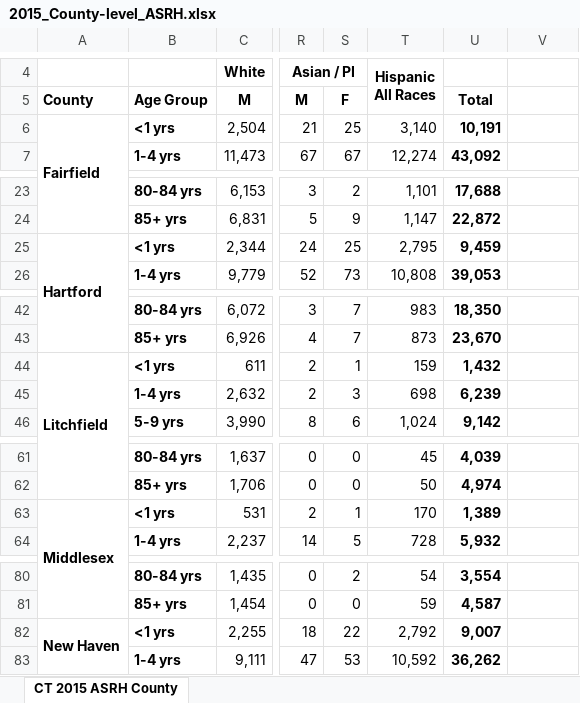
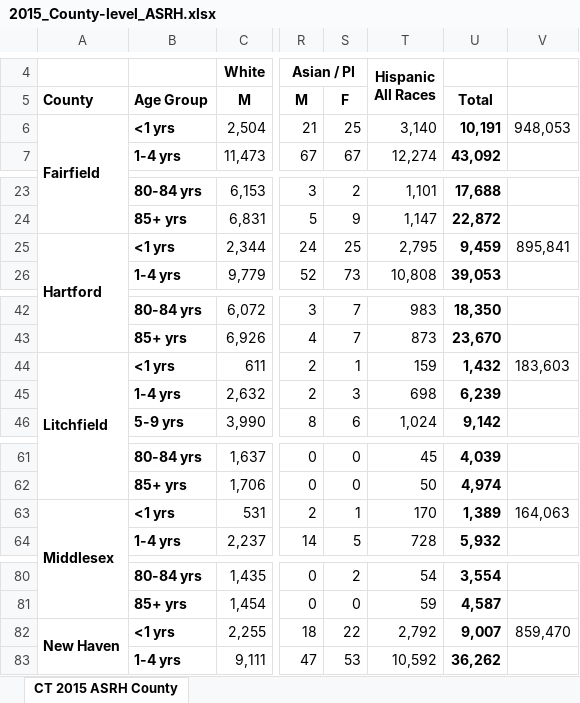
Before and after one commit to maryryan/pathwaysToScience-2022, an Excel workbook: PTS2022-data/2015_County-level_ASRH.xlsx, sheet CT 2015 ASRH County, drawn as a sheet; only a part is shown, gaps mark what is left out; values as stored, in another font and other column widths than the file's, no borders; the diff covers the shown part only; the diff names each change by its address in the sheet, - before the commit and + after, or states it on an @@ line.

```diff
--- a/PTS2022-data/2015_County-level_ASRH.xlsx (sheet CT 2015 ASRH County)
+++ b/PTS2022-data/2015_County-level_ASRH.xlsx (sheet CT 2015 ASRH County)
-V6: (empty)
+V6: 948,053
-V25: (empty)
+V25: 895,841
-V44: (empty)
+V44: 183,603
-V63: (empty)
+V63: 164,063
-V82: (empty)
+V82: 859,470
```
Also changed, not shown: 3 edited cells elsewhere in this sheet, PTS2022-data/2011_County-level_ASRH.xlsx, PTS2022-data/2012_County-level_ASRH.xlsx, 48 other files.
